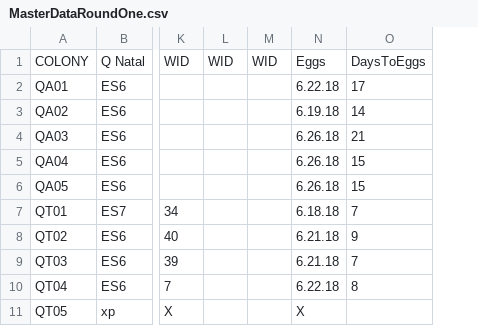
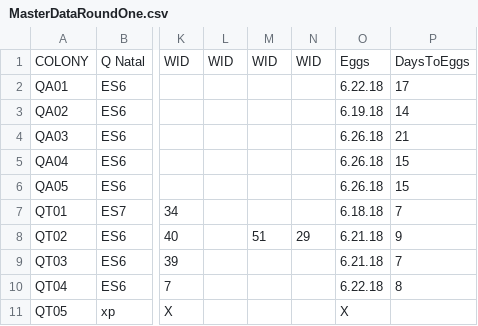
Before and after one commit to kalefish52/AnBehEarlyBumbles21, a CSV file: Data/MasterDatasheets/MasterDataRoundOne.csv, drawn as a sheet; only a part is shown, gaps mark what is left out; the diff names each change by its address in the sheet, - before the commit and + after, or states it on an @@ line.

Commit message:
added replacement bees to master dfs

```diff
--- a/Data/MasterDatasheets/MasterDataRoundOne.csv
+++ b/Data/MasterDatasheets/MasterDataRoundOne.csv
+column N, rows 1-8: WID |  |  |  |  |  |  | 29
-M8: (empty)
+M8: 51
```
Also changed, not shown: Data/MasterDatasheets/MasterDataRoundTwo.csv, Data/MasterDatasheets/masterdataroundthree.csv.
